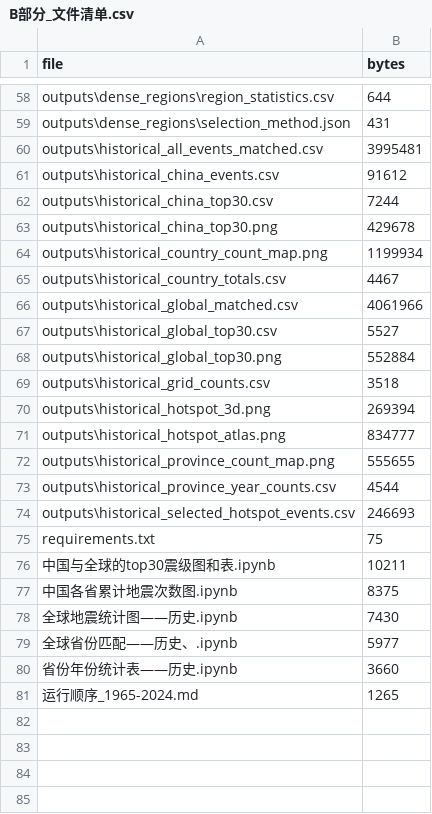
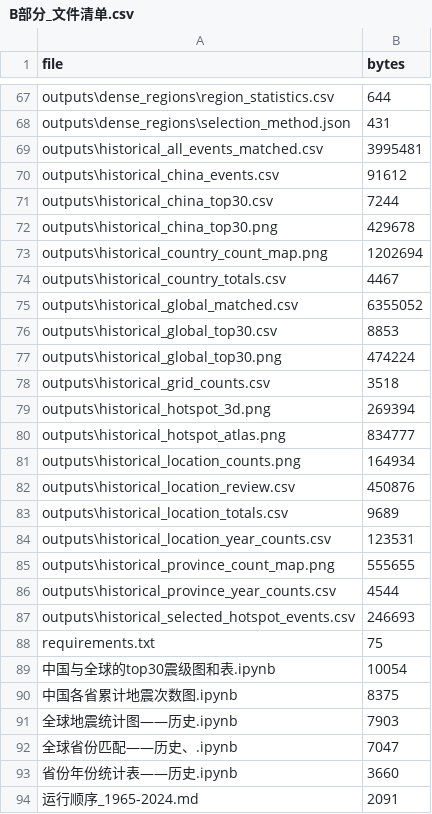
Before and after one commit to pig-xuan/Earthquake_Data_Processing_Workshop_I_Project, a CSV file: B部分_文件清单.csv, drawn as a sheet; only a part is shown, gaps mark what is left out; the diff covers the shown part only.

Commit message:
Update Part B marine locations, figures and report

```diff
--- a/B部分_文件清单.csv
+++ b/B部分_文件清单.csv
@@ -63,7 +72,7 @@ outputs\historical_china_top30.csv,7244
 outputs\historical_china_top30.png,429678
-outputs\historical_country_count_map.png,1199934
+outputs\historical_country_count_map.png,1202694
 outputs\historical_country_totals.csv,4467
-outputs\historical_global_matched.csv,4061966
-outputs\historical_global_top30.csv,5527
-outputs\historical_global_top30.png,552884
+outputs\historical_global_matched.csv,6355052
+outputs\historical_global_top30.csv,8853
+outputs\historical_global_top30.png,474224
 outputs\historical_grid_counts.csv,3518
@@ -71,2 +80,6 @@ outputs\historical_hotspot_3d.png,269394
 outputs\historical_hotspot_atlas.png,834777
+outputs\historical_location_counts.png,164934
+outputs\historical_location_review.csv,450876
+outputs\historical_location_totals.csv,9689
+outputs\historical_location_year_counts.csv,123531
 outputs\historical_province_count_map.png,555655
@@ -75,7 +88,7 @@ outputs\historical_selected_hotspot_events.csv,246693
 requirements.txt,75
-中国与全球的top30震级图和表.ipynb,10211
+中国与全球的top30震级图和表.ipynb,10054
 中国各省累计地震次数图.ipynb,8375
-全球地震统计图——历史.ipynb,7430
-全球省份匹配——历史、.ipynb,5977
+全球地震统计图——历史.ipynb,7903
+全球省份匹配——历史、.ipynb,7047
 省份年份统计表——历史.ipynb,3660
-运行顺序_1965-2024.md,1265
+运行顺序_1965-2024.md,2091
```
Also changed, not shown: 9 added rows and 11 edited cells elsewhere in this file, 3 other files.
